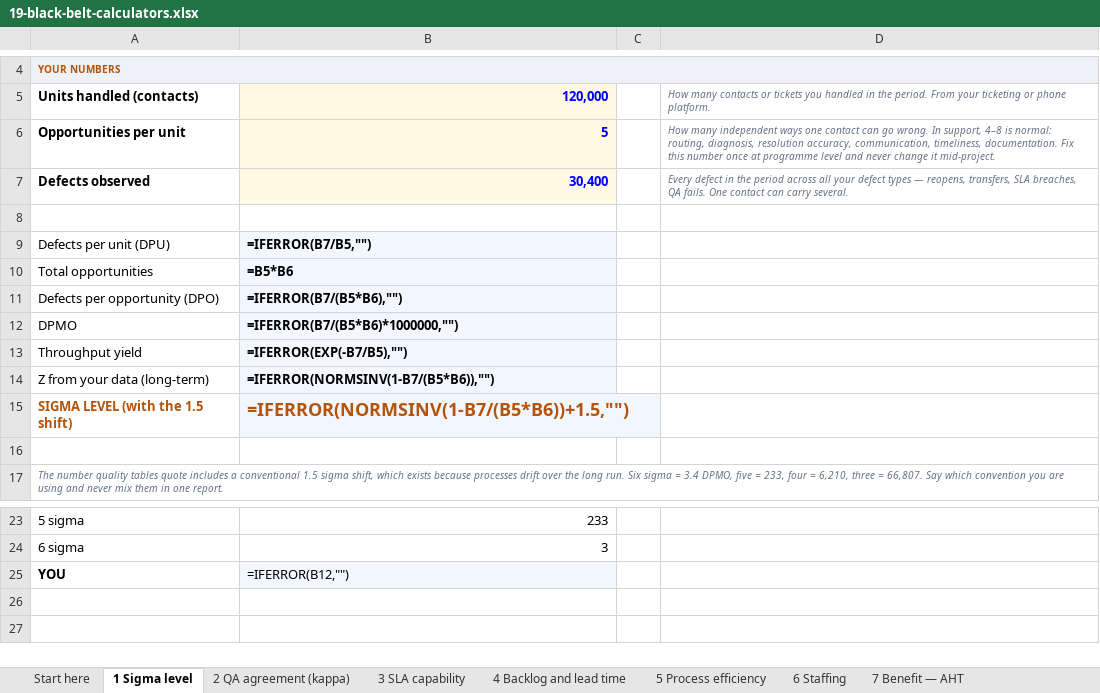
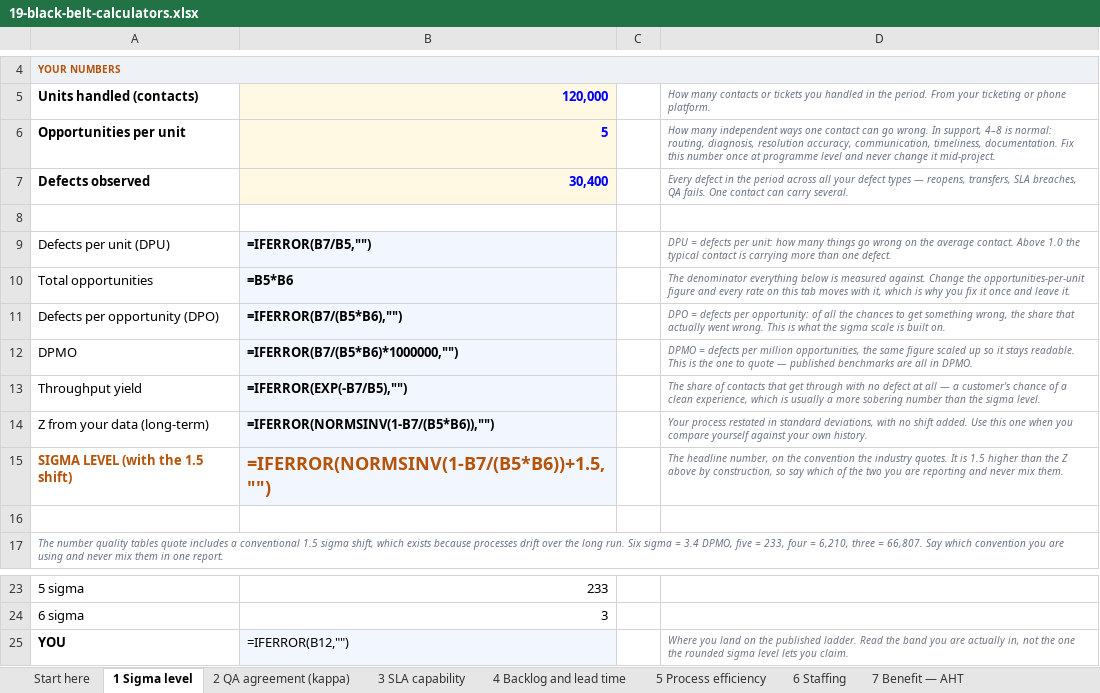
Before and after one commit to Maniwar/six-sigma-blackbelt-support-ops, an Excel workbook: templates/19-black-belt-calculators.xlsx, sheet 1 Sigma level, drawn as a sheet; only a part is shown, gaps mark what is left out; values as stored, in another font and other column widths than the file's, no borders; formulas without a stored value are shown as written; charts and pictures not drawn; the diff names each change by its address in the sheet, - before the commit and + after, or states it on an @@ line.

Commit message:
Explain the rows that were a name and a number
77 rows across four workbooks read "DPO | 0.0507" and stopped there. On
the page every acronym is clickable; in a downloaded workbook nothing is,
so the reader met a name and a figure with no way to find out what either
meant. Most of them are the Black Belt calculator pack — five different
names for the same defect count on one tab — plus the six levels of the
hierarchy of controls, which the control plan charts by level and defines
nowhere.

73 now carry a note. The other four are verdicts and problem statements
whose value is already a full sentence, so a note beside them would only
repeat the cell.

The notes go in each sheet's own note column, not blindly into C. On the
calculator tabs that is D, which is 72 wide and where every other note
already sits; C there is 18 wide, and on "9 ROI and payback" C21 holds
the breakeven series the NPV chart plots — writing there would have
silently broken the chart. patch_notes() refuses to write a merged or
occupied cell rather than guessing.

Why no check caught it: JARGON walks the banded tables, so it only ever
sees a cell that sits under a column header, and a standalone row has no
header by construction. Same defect, other axis. GUIDED does not cover it
either — it reads yellow cells only, so a CALCULATED row could print a
bare number forever, and those are the rows that most need a sentence
because the reader did not type the value.

So ROWLABEL is the header check turned ninety degrees: a label in A beside
a filled value in B has to be explained on its row. A row is exempt only
when its value speaks for itself, and that takes two signals agreeing —
the number format has to be non-numeric AND the text has to be 25
characters or more. Either alone is wrong. Judging by text alone exempted
the Erlang headcount cell, whose only long string is the "raise the range"
error message the reader never sees; judging by format alone would exempt
every text cell, including "Authority limit", which is a name and needs a
note like anything else.

Two mutants, because one would not have been enough. Adding a bare row
proves only that the check notices a row invented for it; stripping the
note off a calculated row that already has one proves it defends the 73
notes in the workbooks. 177/177 mutants killed.

Also folds in the overlap check from the previous session, and the three
outstanding entries in the changelog.

```diff
--- a/templates/19-black-belt-calculators.xlsx (sheet 1 Sigma level)
+++ b/templates/19-black-belt-calculators.xlsx (sheet 1 Sigma level)
-D9: (empty)
+D9: DPU = defects per unit: how many things go wrong on the average contact. Above 1.0 the typical contact is carrying more than one defect.
-D10: (empty)
+D10: The denominator everything below is measured against. Change the opportunities-per-unit figure and every rate on this tab moves with it, which is why you fix it once and leave it.
-D11: (empty)
+D11: DPO = defects per opportunity: of all the chances to get something wrong, the share that actually went wrong. This is what the sigma scale is built on.
-D12: (empty)
+D12: DPMO = defects per million opportunities, the same figure scaled up so it stays readable. This is the one to quote — published benchmarks are all in DPMO.
-D13: (empty)
+D13: The share of contacts that get through with no defect at all — a customer's chance of a clean experience, which is usually a more sobering number than the sigma level.
-D14: (empty)
+D14: Your process restated in standard deviations, with no shift added. Use this one when you compare yourself against your own history.
-D15: (empty)
+D15: The headline number, on the convention the industry quotes. It is 1.5 higher than the Z above by construction, so say which of the two you are reporting and never mix them.
-D25: (empty)
+D25: Where you land on the published ladder. Read the band you are actually in, not the one the rounded sigma level lets you claim.
```
Also changed, not shown: sheet 4 Backlog and lead time, sheet 6 Staffing, sheet 7 Benefit — AHT, sheet 9 ROI and payback, sheet 8 Benefit — avoided contacts, sheet 5 Process efficiency, 2 more sheets, templates/05-data-collection-plan.xlsx, templates/17-control-plan.xlsx, 26 other files.
